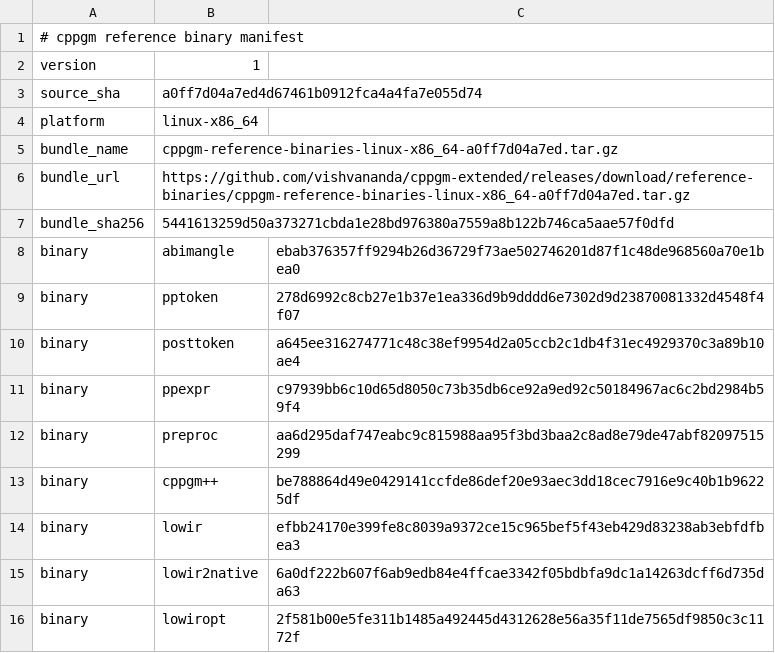
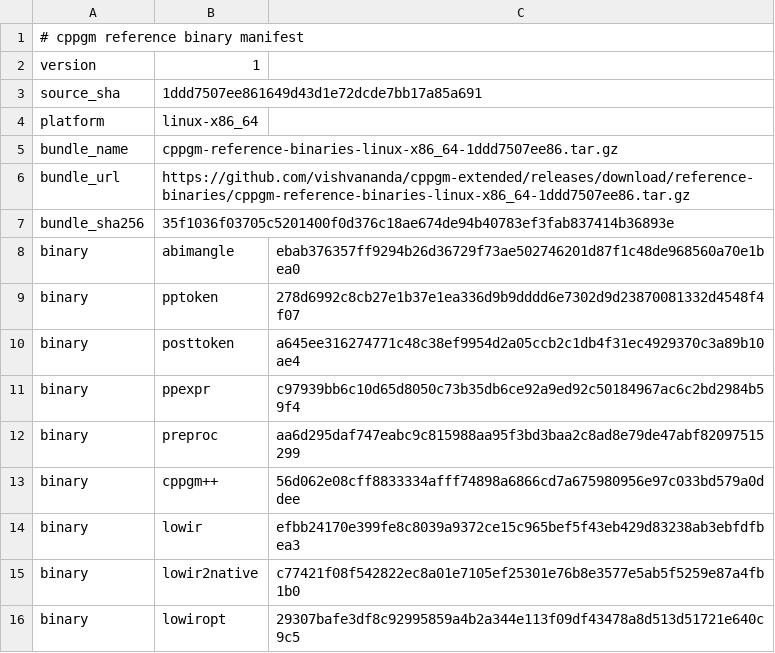
Before and after one commit to vishvananda/cppgm-assignments, a TSV file: reference-binaries/manifest.tsv, drawn as a sheet.

Commit message:
Export assignments from cppgm-extended 1ddd7507ee86

```diff
--- a/reference-binaries/manifest.tsv
+++ b/reference-binaries/manifest.tsv
@@ -2,7 +2,7 @@
 version	1
-source_sha	a0ff7d04a7ed4d67461b0912fca4a4fa7e055d74
+source_sha	1ddd7507ee861649d43d1e72dcde7bb17a85a691
 platform	linux-x86_64
-bundle_name	cppgm-reference-binaries-linux-x86_64-a0ff7d04a7ed.tar.gz
-bundle_url	https://github.com/vishvananda/cppgm-extended/releases/download/reference-binaries/cppgm-reference-binaries-linux-x86_64-a0ff7d04a7ed.tar.gz
-bundle_sha256	5441613259d50a373271cbda1e28bd976380a7559a8b122b746ca5aae57f0dfd
+bundle_name	cppgm-reference-binaries-linux-x86_64-1ddd7507ee86.tar.gz
+bundle_url	https://github.com/vishvananda/cppgm-extended/releases/download/reference-binaries/cppgm-reference-binaries-linux-x86_64-1ddd7507ee86.tar.gz
+bundle_sha256	35f1036f03705c5201400f0d376c18ae674de94b40783ef3fab837414b36893e
 binary	abimangle	ebab376357ff9294b26d36729f73ae502746201d87f1c48de968560a70e1bea0
@@ -12,5 +12,5 @@ binary	ppexpr	c97939bb6c10d65d8050c73b35db6ce92a9ed92c50184967ac6c2bd2984b59f4
 binary	preproc	aa6d295daf747eabc9c815988aa95f3bd3baa2c8ad8e79de47abf82097515299
-binary	cppgm++	be788864d49e0429141ccfde86def20e93aec3dd18cec7916e9c40b1b96225df
+binary	cppgm++	56d062e08cff8833334afff74898a6866cd7a675980956e97c033bd579a0ddee
 binary	lowir	efbb24170e399fe8c8039a9372ce15c965bef5f43eb429d83238ab3ebfdfbea3
-binary	lowir2native	6a0df222b607f6ab9edb84e4ffcae3342f05bdbfa9dc1a14263dcff6d735da63
-binary	lowiropt	2f581b00e5fe311b1485a492445d4312628e56a35f11de7565df9850c3c1172f
+binary	lowir2native	c77421f08f542822ec8a01e7105ef25301e76b8e3577e5ab5f5259e87a4fb1b0
+binary	lowiropt	29307bafe3df8c92995859a4b2a344e113f09df43478a8d513d51721e640c9c5
```
Also changed, not shown: 3 other files.
